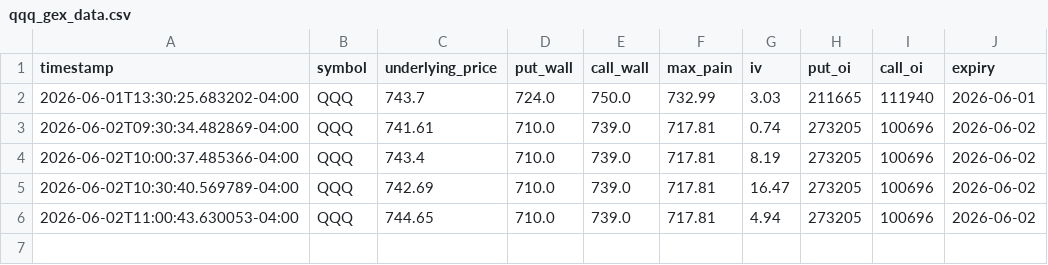
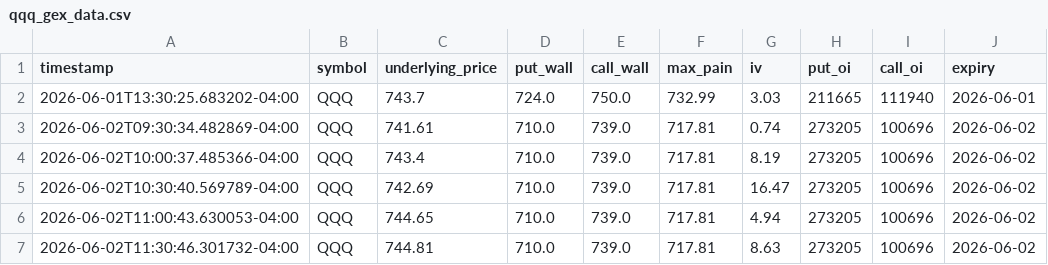
Before and after one commit to kopikopi8677-cell/qqq-gex-data, a CSV file: qqq_gex_data.csv, drawn as a sheet; the diff names each change by its address in the sheet, - before the commit and + after, or states it on an @@ line.

Commit message:
Options update 2026-06-02T11:30:46.501999-04:00

```diff
--- a/qqq_gex_data.csv
+++ b/qqq_gex_data.csv
+row 7: 2026-06-02T11:30:46.301732-04:00 | QQQ | 744.81 | 710.0 | 739.0 | 717.81 | 8.63 | 273205 | 100696 | 2026-06-02
```
